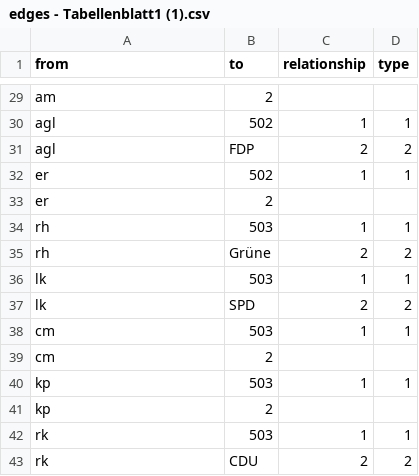
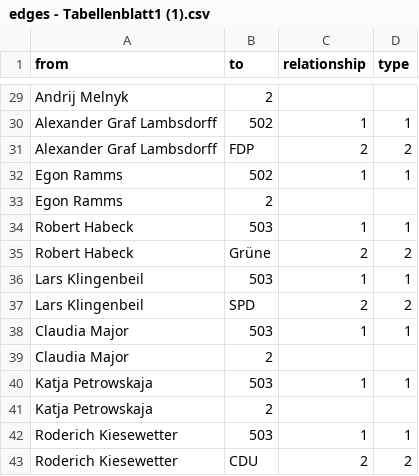
Before and after one commit to sophiarapp/testat, a CSV file: edges - Tabellenblatt1 (1).csv, drawn as a sheet; only a part is shown, gaps mark what is left out; the diff covers the shown part only; the diff names each change by its address in the sheet, - before the commit and + after, or states it on an @@ line.

```diff
--- a/edges - Tabellenblatt1 (1).csv
+++ b/edges - Tabellenblatt1 (1).csv
-A29 (from): am
+A29 (from): Andrij Melnyk
-A30:A31 (from): agl
+A30:A31 (from): Alexander Graf Lambsdorff
-A32:A33 (from): er
+A32:A33 (from): Egon Ramms
-A34:A35 (from): rh
+A34:A35 (from): Robert Habeck
-A36:A37 (from): lk
+A36:A37 (from): Lars Klingenbeil
-A38:A39 (from): cm
+A38:A39 (from): Claudia Major
-A40:A41 (from): kp
+A40:A41 (from): Katja Petrowskaja
-A42:A43 (from): rk
+A42:A43 (from): Roderich Kiesewetter
```
Also changed, not shown: 27 edited cells elsewhere in this file.
